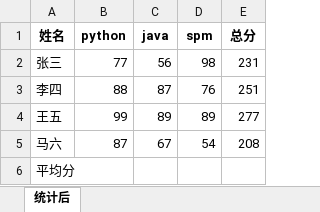
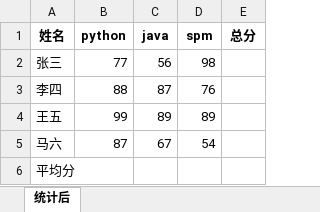
Before and after one commit to zhi-xia/python, an Excel workbook: week16-excel处理/score.xlsx, sheet 统计后, drawn as a sheet; values as stored, in another font and other column widths than the file's, no borders; the diff names each change by its address in the sheet, - before the commit and + after, or states it on an @@ line.

```diff
--- a/week16-excel处理/score.xlsx (sheet 统计后)
+++ b/week16-excel处理/score.xlsx (sheet 统计后)
-E2 (总分): 231
+E2 (总分): (empty)
-E3 (总分): 251
+E3 (总分): (empty)
-E4 (总分): 277
+E4 (总分): (empty)
-E5 (总分): 208
+E5 (总分): (empty)
```
Also changed, not shown: week16-excel处理/score1.xlsx, week16-excel处理/score2.xlsx, 5 other files.
